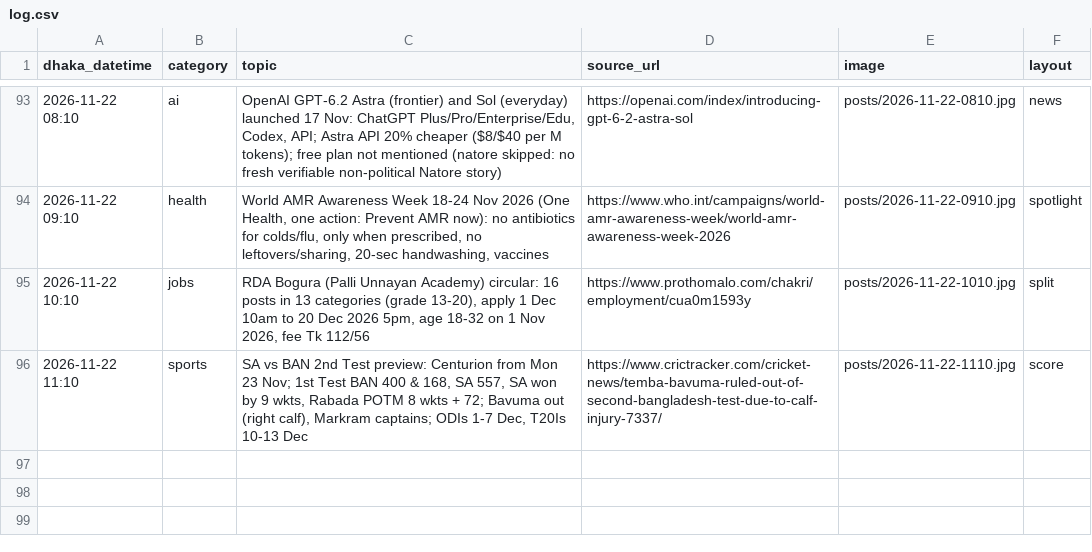
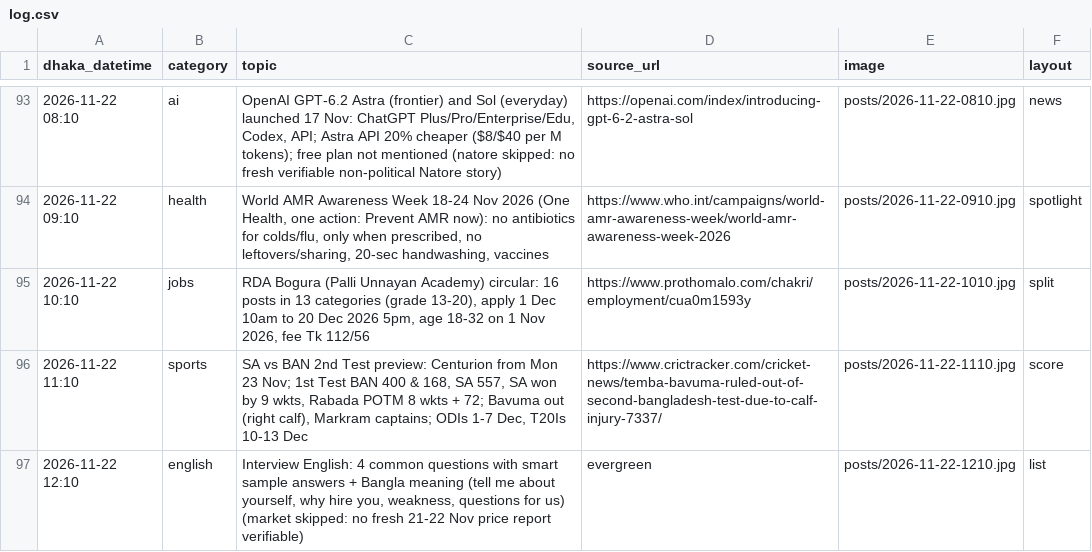
Before and after one commit to Rajibnt/codexnatore, a CSV file: posts/log.csv, drawn as a sheet; only a part is shown, gaps mark what is left out.

```diff
--- a/posts/log.csv
+++ b/posts/log.csv
@@ -96 +96,2 @@ dhaka_datetime,category,topic,source_url,image,layout
 2026-11-22 11:10,sports,"SA vs BAN 2nd Test preview: Centurion from Mon 23 Nov; 1st Test BAN 400 & 168, SA 557, SA won by 9 wkts, Rabada POTM 8 wkts + 72; Bavuma out (right calf), Markram captains; ODIs 1-7 Dec, T20Is 10-13 Dec",https://www.crictracker.com/cricket-news/temba-bavuma-ruled-out-of-second-bangladesh-test-due-to-calf-injury-7337/,posts/2026-11-22-1110.jpg,score
+2026-11-22 12:10,english,"Interview English: 4 common questions with smart sample answers + Bangla meaning (tell me about yourself, why hire you, weakness, questions for us) (market skipped: no fresh 21-22 Nov price report verifiable)",evergreen,posts/2026-11-22-1210.jpg,list
```
